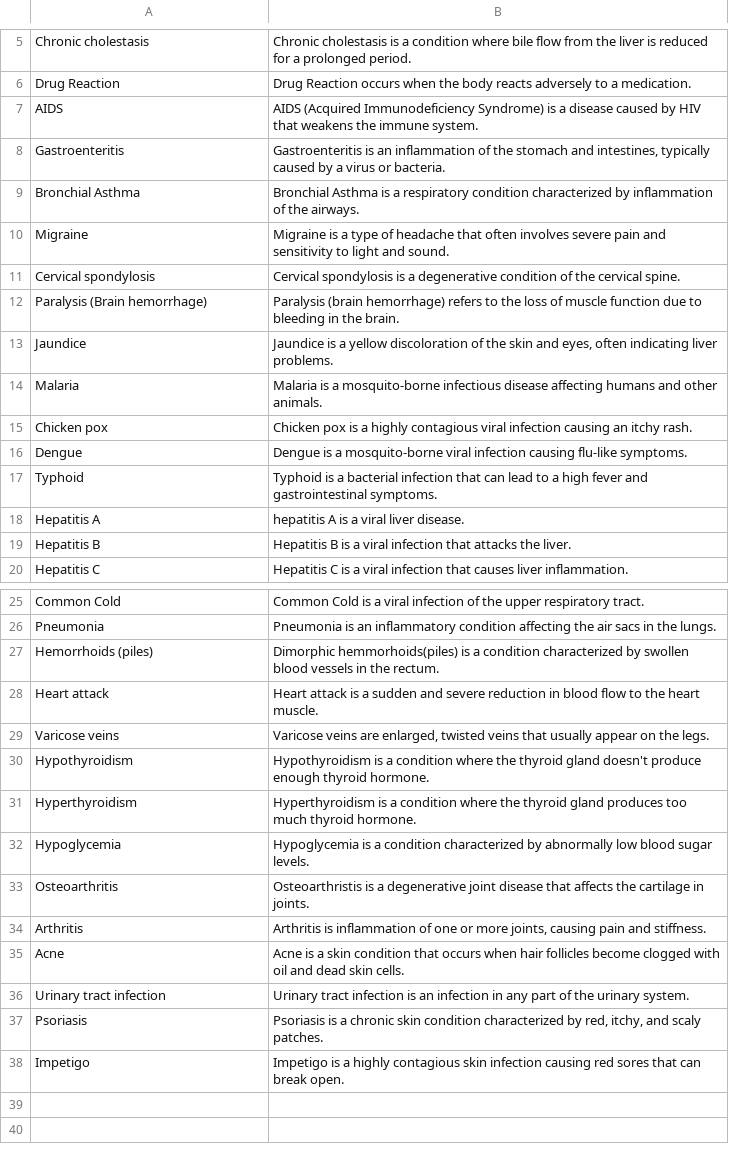
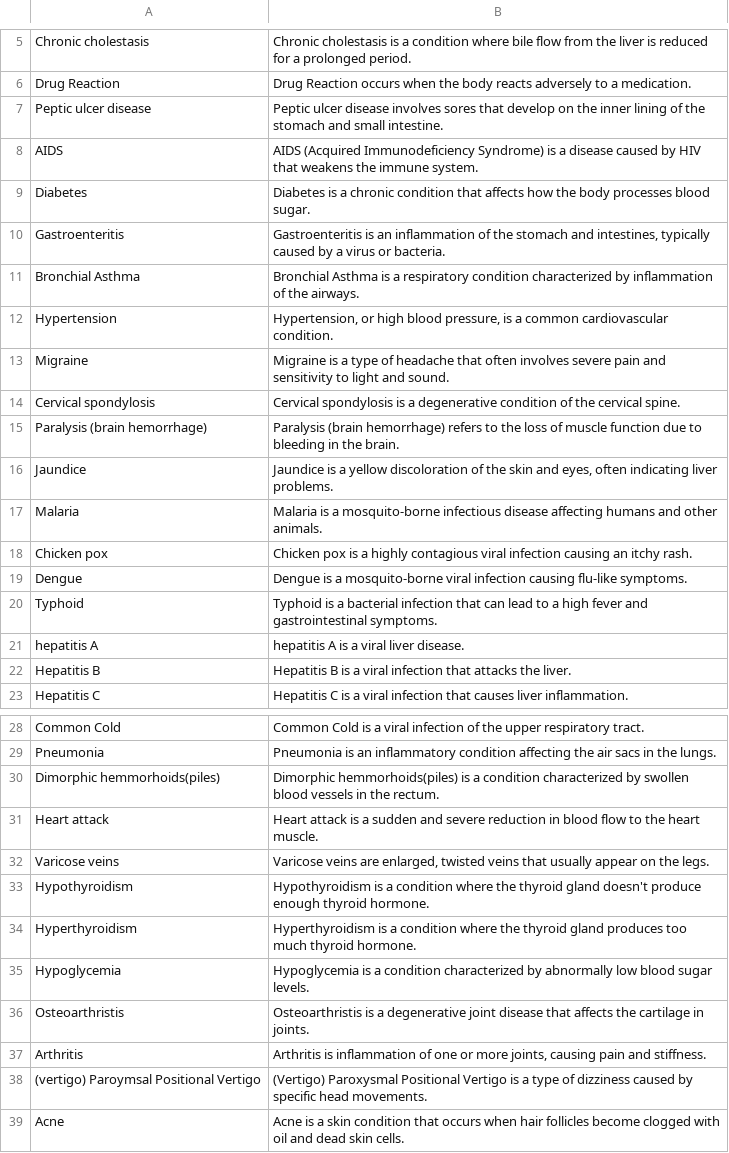
Before and after one commit to Aiden-Panvalkar/vitaledge, a CSV file: datasets/description.csv, drawn as a sheet; only a part is shown, gaps mark what is left out; the shorter side is filled out with more unchanged rows.

```diff
--- a/datasets/description.csv
+++ b/datasets/description.csv
@@ -6,8 +6,11 @@ Chronic cholestasis,Chronic cholestasis is a condition where bile flow from the
 Drug Reaction,Drug Reaction occurs when the body reacts adversely to a medication.
+Peptic ulcer disease,Peptic ulcer disease involves sores that develop on the inner lining of the stomach and small intestine.
 AIDS,AIDS (Acquired Immunodeficiency Syndrome) is a disease caused by HIV that weakens the immune system.
+Diabetes,Diabetes is a chronic condition that affects how the body processes blood sugar.
 Gastroenteritis,"Gastroenteritis is an inflammation of the stomach and intestines, typically caused by a virus or bacteria."
 Bronchial Asthma,Bronchial Asthma is a respiratory condition characterized by inflammation of the airways.
+Hypertension,"Hypertension, or high blood pressure, is a common cardiovascular condition."
 Migraine,Migraine is a type of headache that often involves severe pain and sensitivity to light and sound.
 Cervical spondylosis,Cervical spondylosis is a degenerative condition of the cervical spine.
-Paralysis (Brain hemorrhage),Paralysis (brain hemorrhage) refers to the loss of muscle function due to bleeding in the brain.
+Paralysis (brain hemorrhage),Paralysis (brain hemorrhage) refers to the loss of muscle function due to bleeding in the brain.
 Jaundice,"Jaundice is a yellow discoloration of the skin and eyes, often indicating liver problems."
@@ -17,3 +20,3 @@ Dengue,Dengue is a mosquito-borne viral infection causing flu-like symptoms.
 Typhoid,Typhoid is a bacterial infection that can lead to a high fever and gastrointestinal symptoms.
-Hepatitis A,hepatitis A is a viral liver disease.
+hepatitis A,hepatitis A is a viral liver disease.
 Hepatitis B,Hepatitis B is a viral infection that attacks the liver.
@@ -26,3 +29,3 @@ Common Cold,Common Cold is a viral infection of the upper respiratory tract.
 Pneumonia,Pneumonia is an inflammatory condition affecting the air sacs in the lungs.
-Hemorrhoids (piles),Dimorphic hemmorhoids(piles) is a condition characterized by swollen blood vessels in the rectum.
+Dimorphic hemmorhoids(piles),Dimorphic hemmorhoids(piles) is a condition characterized by swollen blood vessels in the rectum.
 Heart attack,Heart attack is a sudden and severe reduction in blood flow to the heart muscle.
@@ -32,4 +35,5 @@ Hyperthyroidism,Hyperthyroidism is a condition where the thyroid gland produces
 Hypoglycemia,Hypoglycemia is a condition characterized by abnormally low blood sugar levels.
-Osteoarthritis,Osteoarthristis is a degenerative joint disease that affects the cartilage in joints.
+Osteoarthristis,Osteoarthristis is a degenerative joint disease that affects the cartilage in joints.
 Arthritis,"Arthritis is inflammation of one or more joints, causing pain and stiffness."
+(vertigo) Paroymsal Positional Vertigo,(Vertigo) Paroxysmal Positional Vertigo is a type of dizziness caused by specific head movements.
 Acne,Acne is a skin condition that occurs when hair follicles become clogged with oil and dead skin cells.
```
Also changed, not shown: 8 other files.
